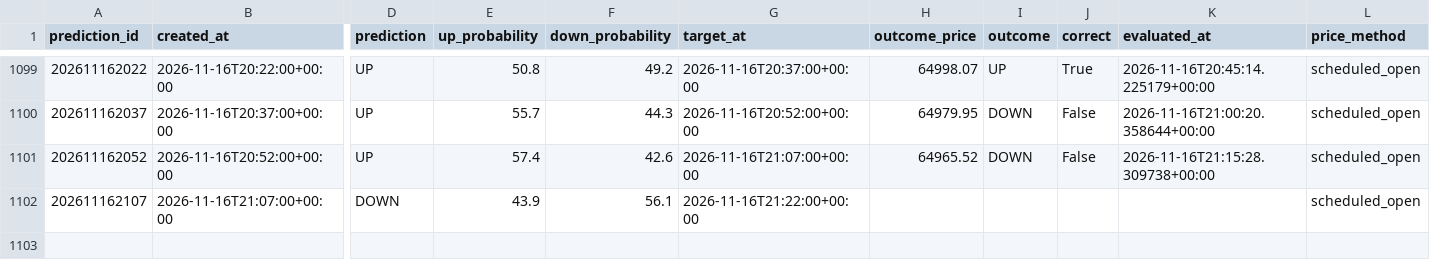
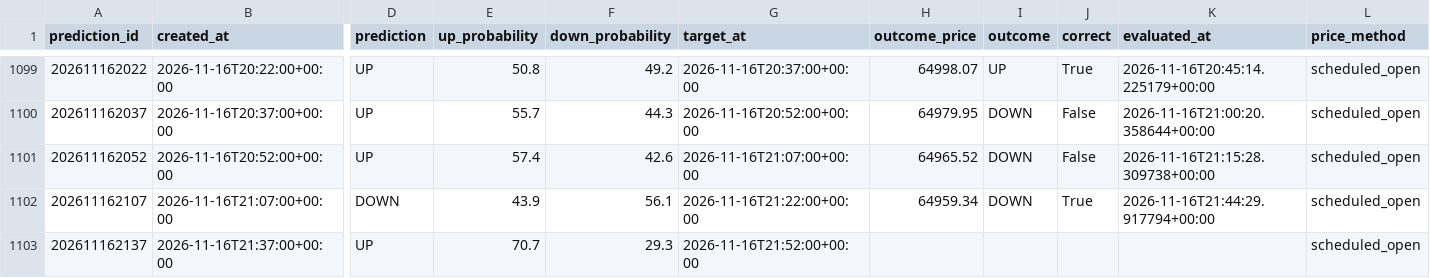
Before and after one commit to UncleJeffaffa/bitcoin-prediction-bot, a CSV file: predictions.csv, drawn as a sheet; only a part is shown, gaps mark what is left out; rows hold the shown columns only; the diff names each change by its address in the sheet, - before the commit and + after, or states it on an @@ line.

```diff
--- a/predictions.csv
+++ b/predictions.csv
-H1102 (outcome_price): (empty)
+H1102 (outcome_price): 64959.34
-I1102 (outcome): (empty)
+I1102 (outcome): DOWN
-J1102 (correct): (empty)
+J1102 (correct): True
-K1102 (evaluated_at): (empty)
+K1102 (evaluated_at): 2026-11-16T21:44:29.917794+00:00
+row 1103: 202611162137 | 2026-11-16T21:37:00+00:00 | UP | 70.7 | 29.3 | 2026-11-16T21:52:00+00:00 |  |  |  |  | scheduled_open
```
Also changed, not shown: paper_mean_reversion.csv.
